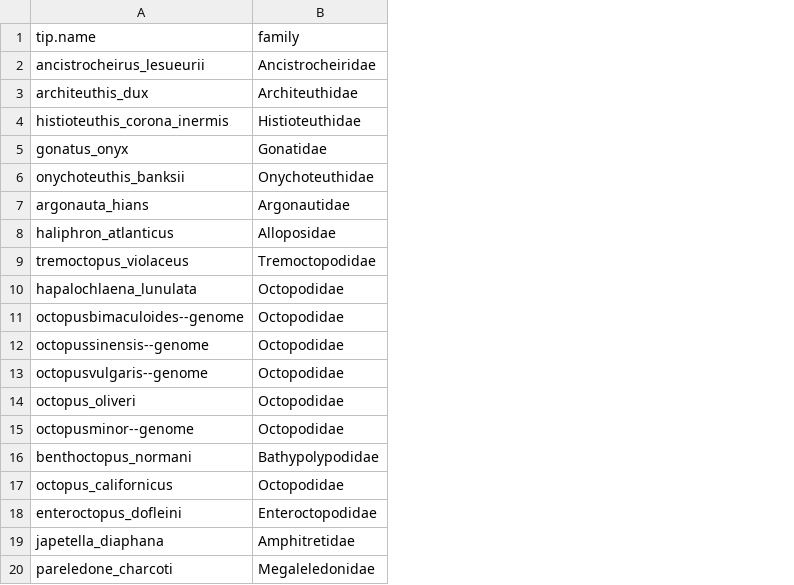
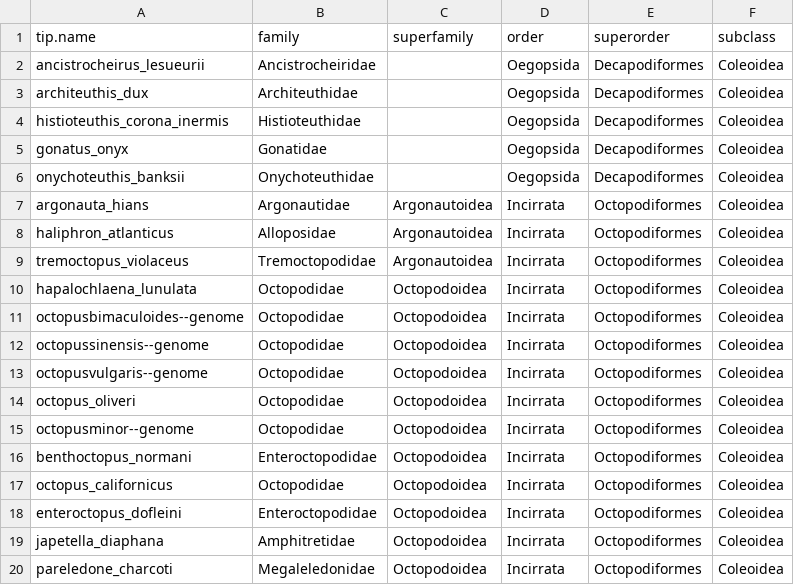
Before and after one commit to danlwarren/CephalopodUCEs, a CSV file: 7_trait_data/master_trait_table.csv, drawn as a sheet; only a part is shown; the diff names each change by its address in the sheet, - before the commit and + after, or states it on an @@ line.

Commit message:
higher taxonomy in master trait table

```diff
--- a/7_trait_data/master_trait_table.csv
+++ b/7_trait_data/master_trait_table.csv
+column C (superfamily), rows 7-20: Argonautoidea | Argonautoidea | Argonautoidea | Octopodoidea | Octopodoidea | Octopodoidea | Octopodoidea | Octopodoidea | Octopodoidea | Octopodoidea | Octopodoidea | Octopodoidea | Octopodoidea | Octopodoidea
+column D (order), rows 2-20: Oegopsida | Oegopsida | Oegopsida | Oegopsida | Oegopsida | Incirrata | Incirrata | Incirrata | Incirrata | Incirrata | Incirrata | Incirrata | Incirrata | Incirrata | Incirrata | Incirrata | Incirrata | Incirrata | Incirrata
+column E (superorder), rows 2-20: Decapodiformes | Decapodiformes | Decapodiformes | Decapodiformes | Decapodiformes | Octopodiformes | Octopodiformes | Octopodiformes | Octopodiformes | Octopodiformes | Octopodiformes | Octopodiformes | Octopodiformes | Octopodiformes | Octopodiformes | Octopodiformes | Octopodiformes | Octopodiformes | Octopodiformes
+column F (subclass), rows 2-20: all Coleoidea
-B16 (family): Bathypolypodidae
+B16 (family): Enteroctopodidae
```
